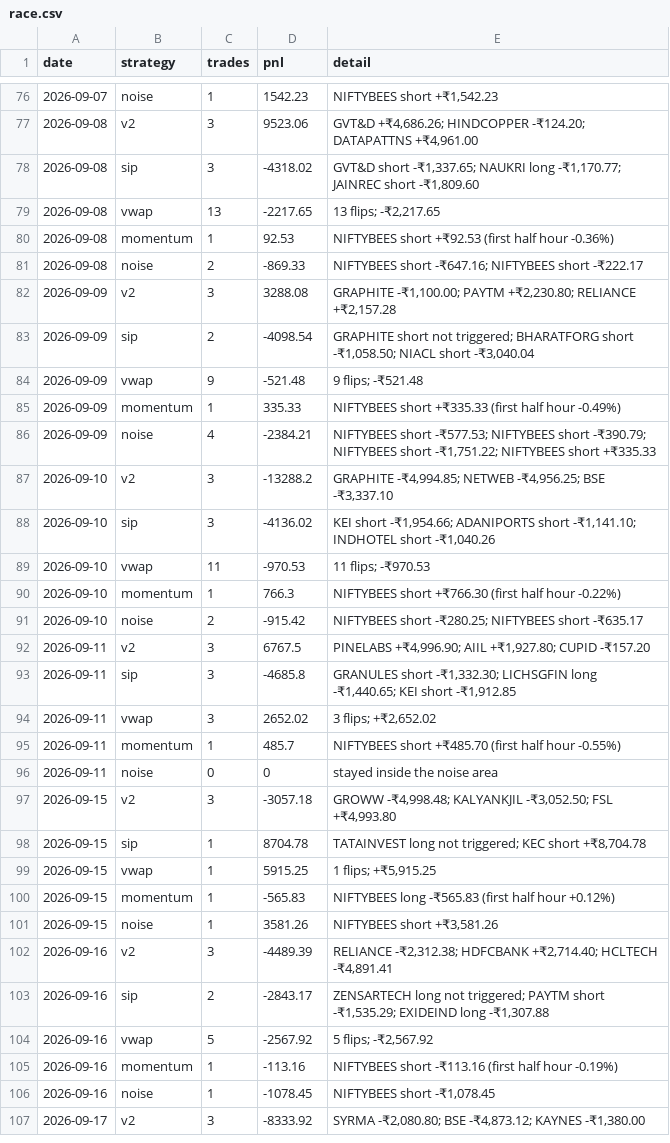
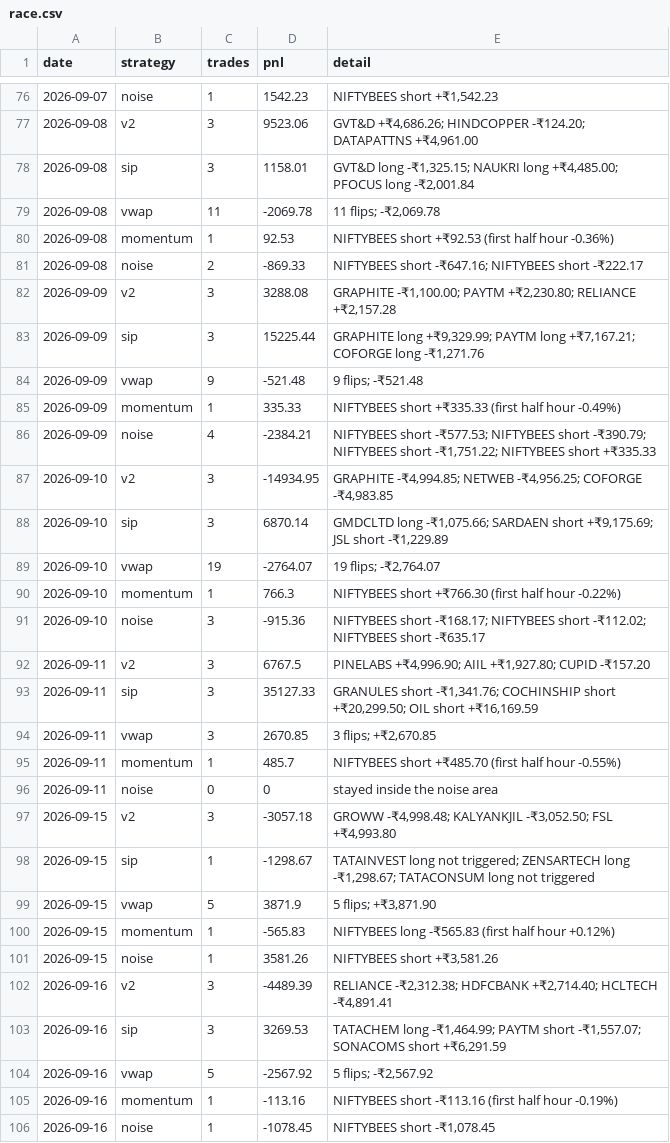
Before and after one commit to Adit0396/AlgoTrading, a CSV file: forward-test-data-india/review/race.csv, drawn as a sheet; only a part is shown, gaps mark what is left out; the shorter side is filled out with more unchanged rows; the diff covers the shown part only.

```diff
--- a/forward-test-data-india/review/race.csv
+++ b/forward-test-data-india/review/race.csv
@@ -77,4 +77,4 @@ date,strategy,trades,pnl,detail
 2026-09-08,v2,3,9523.06,"GVT&D +₹4,686.26; HINDCOPPER -₹124.20; DATAPATTNS +₹4,961.00"
-2026-09-08,sip,3,-4318.02,"GVT&D short -₹1,337.65; NAUKRI long -₹1,170.77; JAINREC short -₹1,809.60"
-2026-09-08,vwap,13,-2217.65,"13 flips; -₹2,217.65"
+2026-09-08,sip,3,1158.01,"GVT&D long -₹1,325.15; NAUKRI long +₹4,485.00; PFOCUS long -₹2,001.84"
+2026-09-08,vwap,11,-2069.78,"11 flips; -₹2,069.78"
 2026-09-08,momentum,1,92.53,NIFTYBEES short +₹92.53 (first half hour -0.36%)
@@ -82,3 +82,3 @@ date,strategy,trades,pnl,detail
 2026-09-09,v2,3,3288.08,"GRAPHITE -₹1,100.00; PAYTM +₹2,230.80; RELIANCE +₹2,157.28"
-2026-09-09,sip,2,-4098.54,"GRAPHITE short not triggered; BHARATFORG short -₹1,058.50; NIACL short -₹3,040.04"
+2026-09-09,sip,3,15225.44,"GRAPHITE long +₹9,329.99; PAYTM long +₹7,167.21; COFORGE long -₹1,271.76"
 2026-09-09,vwap,9,-521.48,9 flips; -₹521.48
@@ -86,10 +86,10 @@ date,strategy,trades,pnl,detail
 2026-09-09,noise,4,-2384.21,"NIFTYBEES short -₹577.53; NIFTYBEES short -₹390.79; NIFTYBEES short -₹1,751.22; NIFTYBEES short +₹335.33"
-2026-09-10,v2,3,-13288.2,"GRAPHITE -₹4,994.85; NETWEB -₹4,956.25; BSE -₹3,337.10"
-2026-09-10,sip,3,-4136.02,"KEI short -₹1,954.66; ADANIPORTS short -₹1,141.10; INDHOTEL short -₹1,040.26"
-2026-09-10,vwap,11,-970.53,11 flips; -₹970.53
+2026-09-10,v2,3,-14934.95,"GRAPHITE -₹4,994.85; NETWEB -₹4,956.25; COFORGE -₹4,983.85"
+2026-09-10,sip,3,6870.14,"GMDCLTD long -₹1,075.66; SARDAEN short +₹9,175.69; JSL short -₹1,229.89"
+2026-09-10,vwap,19,-2764.07,"19 flips; -₹2,764.07"
 2026-09-10,momentum,1,766.3,NIFTYBEES short +₹766.30 (first half hour -0.22%)
-2026-09-10,noise,2,-915.42,NIFTYBEES short -₹280.25; NIFTYBEES short -₹635.17
+2026-09-10,noise,3,-915.36,NIFTYBEES short -₹168.17; NIFTYBEES short -₹112.02; NIFTYBEES short -₹635.17
 2026-09-11,v2,3,6767.5,"PINELABS +₹4,996.90; AIIL +₹1,927.80; CUPID -₹157.20"
-2026-09-11,sip,3,-4685.8,"GRANULES short -₹1,332.30; LICHSGFIN long -₹1,440.65; KEI short -₹1,912.85"
-2026-09-11,vwap,3,2652.02,"3 flips; +₹2,652.02"
+2026-09-11,sip,3,35127.33,"GRANULES short -₹1,341.76; COCHINSHIP short +₹20,299.50; OIL short +₹16,169.59"
+2026-09-11,vwap,3,2670.85,"3 flips; +₹2,670.85"
 2026-09-11,momentum,1,485.7,NIFTYBEES short +₹485.70 (first half hour -0.55%)
@@ -97,4 +97,4 @@ date,strategy,trades,pnl,detail
 2026-09-15,v2,3,-3057.18,"GROWW -₹4,998.48; KALYANKJIL -₹3,052.50; FSL +₹4,993.80"
-2026-09-15,sip,1,8704.78,"TATAINVEST long not triggered; KEC short +₹8,704.78"
-2026-09-15,vwap,1,5915.25,"1 flips; +₹5,915.25"
+2026-09-15,sip,1,-1298.67,"TATAINVEST long not triggered; ZENSARTECH long -₹1,298.67; TATACONSUM long not triggered"
+2026-09-15,vwap,5,3871.9,"5 flips; +₹3,871.90"
 2026-09-15,momentum,1,-565.83,NIFTYBEES long -₹565.83 (first half hour +0.12%)
@@ -102,3 +102,3 @@ date,strategy,trades,pnl,detail
 2026-09-16,v2,3,-4489.39,"RELIANCE -₹2,312.38; HDFCBANK +₹2,714.40; HCLTECH -₹4,891.41"
-2026-09-16,sip,2,-2843.17,"ZENSARTECH long not triggered; PAYTM short -₹1,535.29; EXIDEIND long -₹1,307.88"
+2026-09-16,sip,3,3269.53,"TATACHEM long -₹1,464.99; PAYTM short -₹1,557.07; SONACOMS short +₹6,291.59"
 2026-09-16,vwap,5,-2567.92,"5 flips; -₹2,567.92"
```
Also changed, not shown: 158 edited cells elsewhere in this file, forward-test-data-india/review/candidates.csv, 5 other files.
